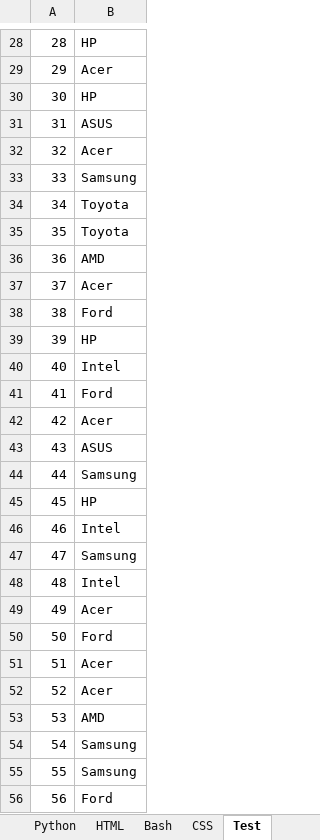
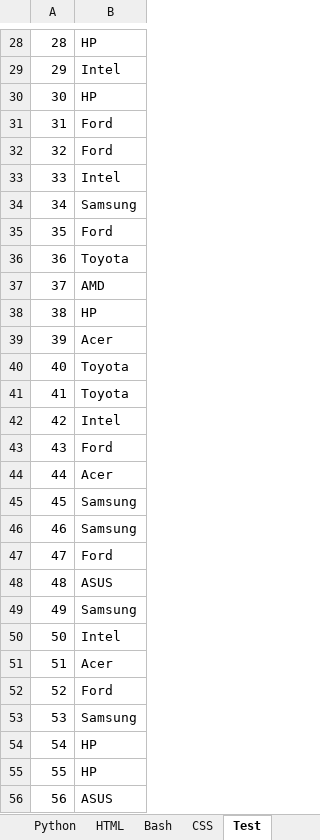
Before and after one commit to savinsyu/wiki-project, an Excel workbook: files/database_tables.xlsx, sheet Test, drawn as a sheet; only a part is shown, gaps mark what is left out; values as stored, in another font and other column widths than the file's, no borders; the diff covers the shown part only; the diff names each change by its address in the sheet, - before the commit and + after, or states it on an @@ line.

```diff
--- a/files/database_tables.xlsx (sheet Test)
+++ b/files/database_tables.xlsx (sheet Test)
-B29: Acer
+B29: Intel
-B31: ASUS
+B31: Ford
-B32: Acer
+B32: Ford
-B33: Samsung
+B33: Intel
-B34: Toyota
+B34: Samsung
-B35: Toyota
+B35: Ford
-B36: AMD
+B36: Toyota
-B37: Acer
+B37: AMD
-B38: Ford
+B38: HP
-B39: HP
+B39: Acer
-B40: Intel
+B40: Toyota
-B41: Ford
+B41: Toyota
-B42: Acer
+B42: Intel
-B43: ASUS
+B43: Ford
-B44: Samsung
+B44: Acer
-B45: HP
+B45: Samsung
-B46: Intel
+B46: Samsung
-B47: Samsung
+B47: Ford
-B48: Intel
+B48: ASUS
-B49: Acer
+B49: Samsung
-B50: Ford
+B50: Intel
-B52: Acer
+B52: Ford
-B53: AMD
+B53: Samsung
-B54:B55: Samsung
+B54:B55: HP
-B56: Ford
+B56: ASUS
```
Also changed, not shown: 87 edited cells elsewhere in this sheet, 5 other files.
